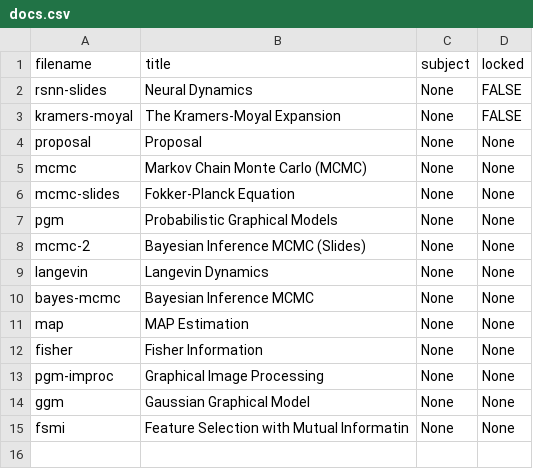
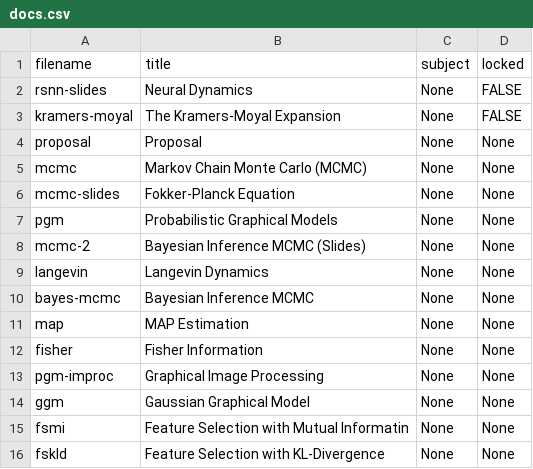
Before and after one commit to cwseitz/cwseitz.github.io-docs, a CSV file: docs/sm/docs.csv, drawn as a sheet; the diff names each change by its address in the sheet, - before the commit and + after, or states it on an @@ line.

```diff
--- a/docs/sm/docs.csv
+++ b/docs/sm/docs.csv
+row 16: fskld | Feature Selection with KL-Divergence | None | None
```
Also changed, not shown: 26 other files.
